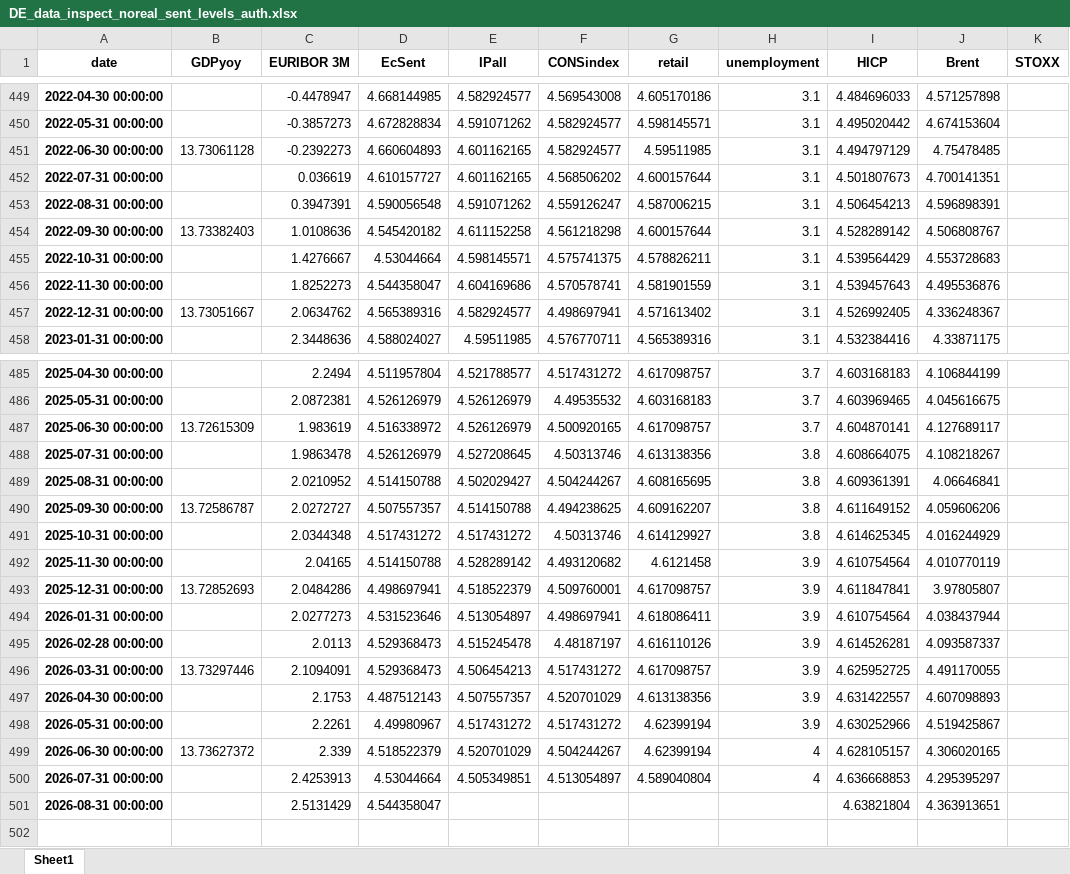
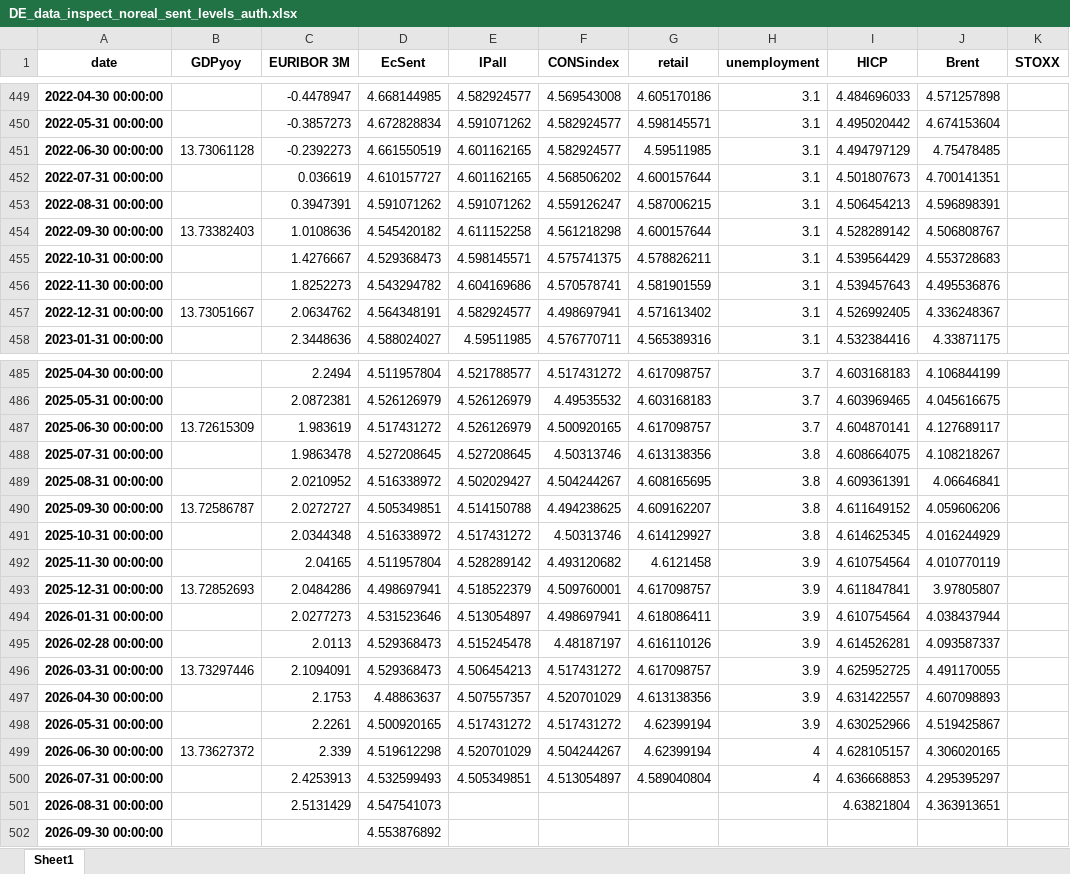
Before and after one commit to l-longo/live-forecast-dashboard, an Excel workbook: data/nowcast/DE_data_inspect_noreal_sent_levels_auth.xlsx, sheet Sheet1, drawn as a sheet; only a part is shown, gaps mark what is left out; values as stored, in another font and other column widths than the file's, no borders; the diff covers the shown part only; the diff names each change by its address in the sheet, - before the commit and + after, or states it on an @@ line.

```diff
--- a/data/nowcast/DE_data_inspect_noreal_sent_levels_auth.xlsx (sheet Sheet1)
+++ b/data/nowcast/DE_data_inspect_noreal_sent_levels_auth.xlsx (sheet Sheet1)
-D451 (EcSent): 4.660604893
+D451 (EcSent): 4.661550519
-D453 (EcSent): 4.590056548
+D453 (EcSent): 4.591071262
-D455 (EcSent): 4.53044664
+D455 (EcSent): 4.529368473
-D456 (EcSent): 4.544358047
+D456 (EcSent): 4.543294782
-D457 (EcSent): 4.565389316
+D457 (EcSent): 4.564348191
-D487 (EcSent): 4.516338972
+D487 (EcSent): 4.517431272
-D488 (EcSent): 4.526126979
+D488 (EcSent): 4.527208645
-D489 (EcSent): 4.514150788
+D489 (EcSent): 4.516338972
-D490 (EcSent): 4.507557357
+D490 (EcSent): 4.505349851
-D491 (EcSent): 4.517431272
+D491 (EcSent): 4.516338972
-D492 (EcSent): 4.514150788
+D492 (EcSent): 4.511957804
-D497 (EcSent): 4.487512143
+D497 (EcSent): 4.48863637
-D498 (EcSent): 4.49980967
+D498 (EcSent): 4.500920165
-D499 (EcSent): 4.518522379
+D499 (EcSent): 4.519612298
-D500 (EcSent): 4.53044664
+D500 (EcSent): 4.532599493
-D501 (EcSent): 4.544358047
+D501 (EcSent): 4.547541073
+row 502: 2026-09-30 00:00:00 |  |  | 4.553876892
```
Also changed, not shown: 34 edited cells elsewhere in this sheet, data/nowcast/EA_data_inspect_noreal_sent_levels_auth.xlsx, data/nowcast/ES_data_inspect_noreal_sent_levels_auth.xlsx, 9 other files.
